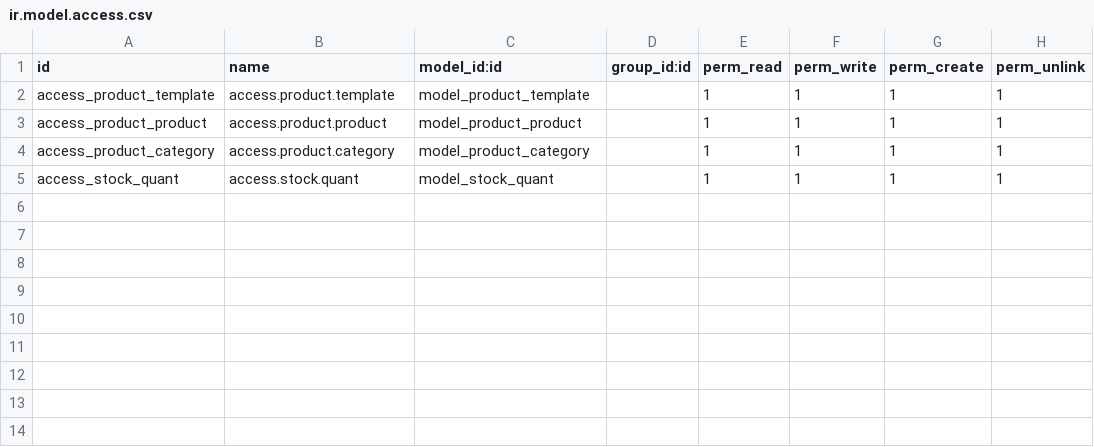
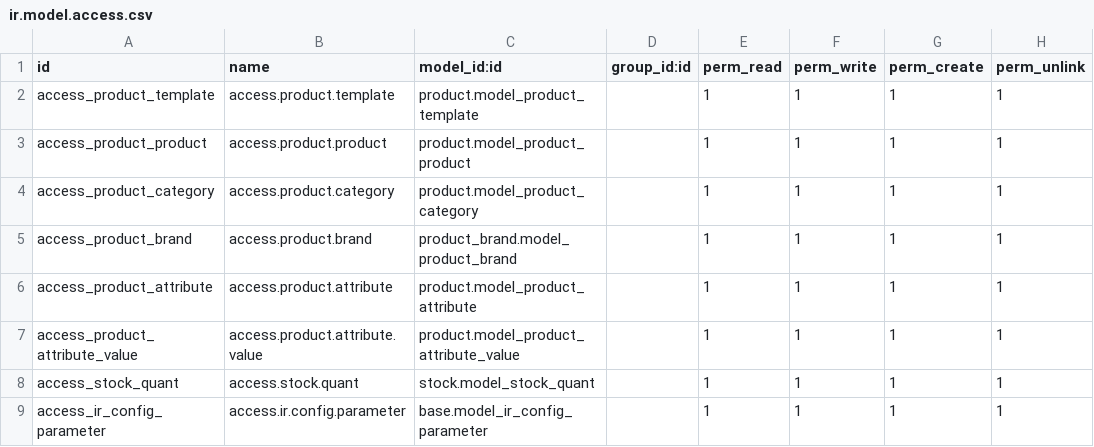
Before and after one commit to serial-printer-canarias/odoo_toptex, a CSV file: addons/serial_printer_catalog/ir.model.access.csv, drawn as a sheet.

Commit message:
Actualizar ir.model.access.csv

```diff
--- a/addons/serial_printer_catalog/ir.model.access.csv
+++ b/addons/serial_printer_catalog/ir.model.access.csv
@@ -1,5 +1,9 @@
 id,name,model_id:id,group_id:id,perm_read,perm_write,perm_create,perm_unlink
-access_product_template,access.product.template,model_product_template,,1,1,1,1
-access_product_product,access.product.product,model_product_product,,1,1,1,1
-access_product_category,access.product.category,model_product_category,,1,1,1,1
-access_stock_quant,access.stock.quant,model_stock_quant,,1,1,1,1
+access_product_template,access.product.template,product.model_product_template,,1,1,1,1
+access_product_product,access.product.product,product.model_product_product,,1,1,1,1
+access_product_category,access.product.category,product.model_product_category,,1,1,1,1
+access_product_brand,access.product.brand,product_brand.model_product_brand,,1,1,1,1
+access_product_attribute,access.product.attribute,product.model_product_attribute,,1,1,1,1
+access_product_attribute_value,access.product.attribute.value,product.model_product_attribute_value,,1,1,1,1
+access_stock_quant,access.stock.quant,stock.model_stock_quant,,1,1,1,1
+access_ir_config_parameter,access.ir.config.parameter,base.model_ir_config_parameter,,1,1,1,1
```
